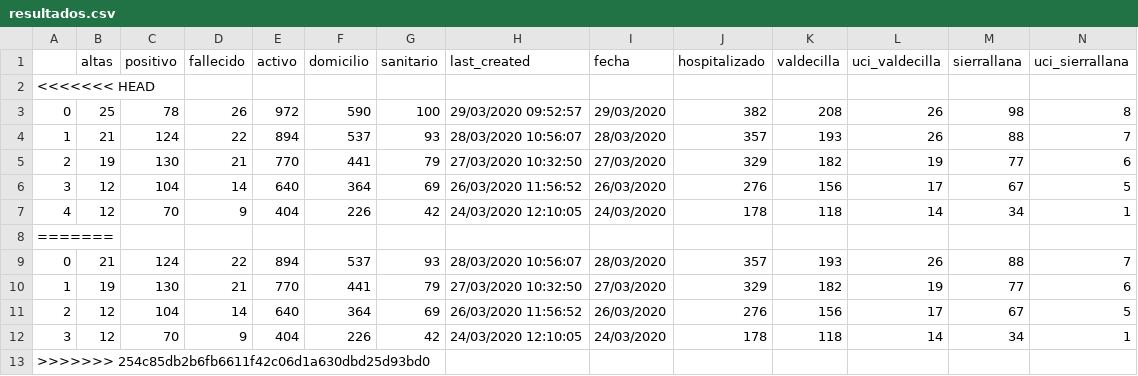
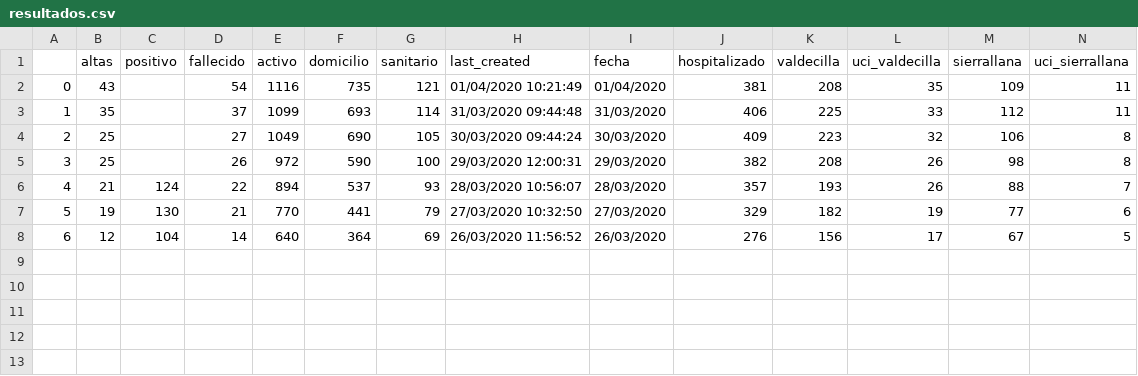
Before and after one commit to okaberocks/covid19-cantabria, a CSV file: resultados.csv, drawn as a sheet; only a part is shown; removed rows and columns are numbered as before the commit, all else as after; rows hold the shown columns only; the diff names each change by its address in the sheet, - before the commit and + after, or states it on an @@ line.

Commit message:
Generate municipal data, hospital data, current situation and multiplication rates

```diff
--- a/resultados.csv
+++ b/resultados.csv
-row 2: <<<<<<< HEAD
+row 2: 0 | 43 |  | 54 | 1116 | 735 | 121 | 01/04/2020 10:21:49 | 01/04/2020 | 381 | 208 | 35 | 109 | 11
+row 3: 1 | 35 |  | 37 | 1099 | 693 | 114 | 31/03/2020 09:44:48 | 31/03/2020 | 406 | 225 | 33 | 112 | 11
+row 4: 2 | 25 |  | 27 | 1049 | 690 | 105 | 30/03/2020 09:44:24 | 30/03/2020 | 409 | 223 | 32 | 106 | 8
-A5: 0
+A5: 3
-C5 (positivo): 78
+C5 (positivo): (empty)
-H5 (last_created): 29/03/2020 09:52:57
+H5 (last_created): 29/03/2020 12:00:31
-A6: 1
+A6: 4
-A7: 2
+A7: 5
-A8: 3
+A8: 6
-row 7: 4 | 12 | 70 | 9 | 404 | 226 | 42 | 24/03/2020 12:10:05 | 24/03/2020 | 178 | 118 | 14 | 34 | 1
-row 8: =======
-row 9: 0 | 21 | 124 | 22 | 894 | 537 | 93 | 28/03/2020 10:56:07 | 28/03/2020 | 357 | 193 | 26 | 88 | 7
-row 10: 1 | 19 | 130 | 21 | 770 | 441 | 79 | 27/03/2020 10:32:50 | 27/03/2020 | 329 | 182 | 19 | 77 | 6
-row 11: 2 | 12 | 104 | 14 | 640 | 364 | 69 | 26/03/2020 11:56:52 | 26/03/2020 | 276 | 156 | 17 | 67 | 5
-row 12: 3 | 12 | 70 | 9 | 404 | 226 | 42 | 24/03/2020 12:10:05 | 24/03/2020 | 178 | 118 | 14 | 34 | 1
-row 13: >>>>>>> 254c85db2b6fb6611f42c06d1a630dbd25d93bd0
```
Also changed, not shown: 10 other files.
